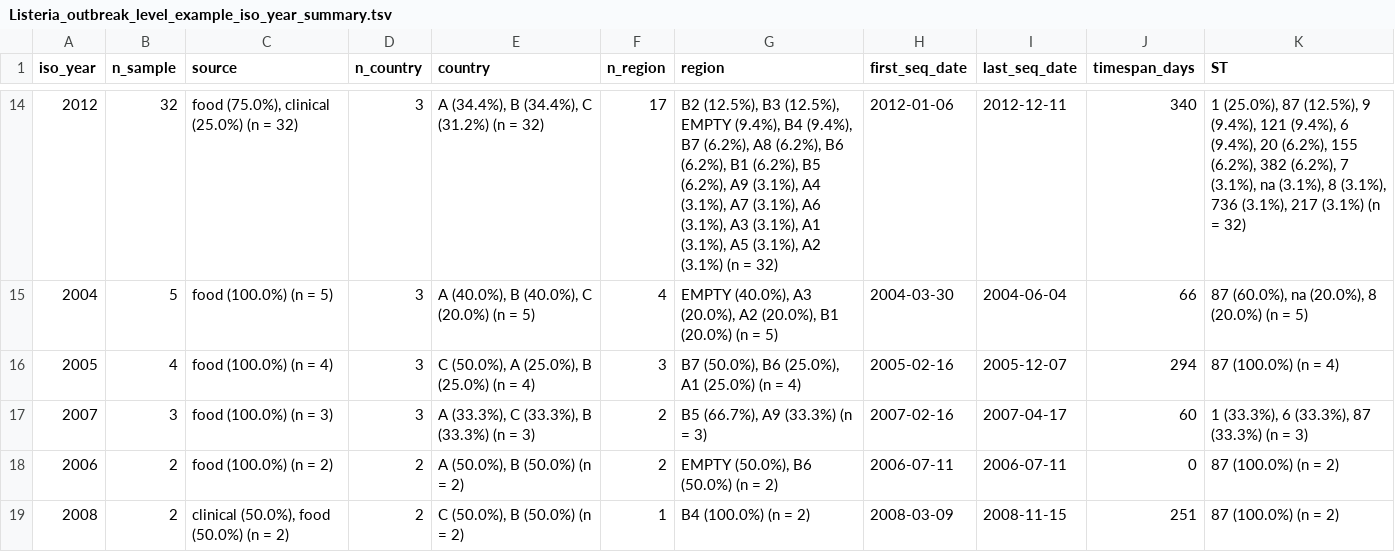
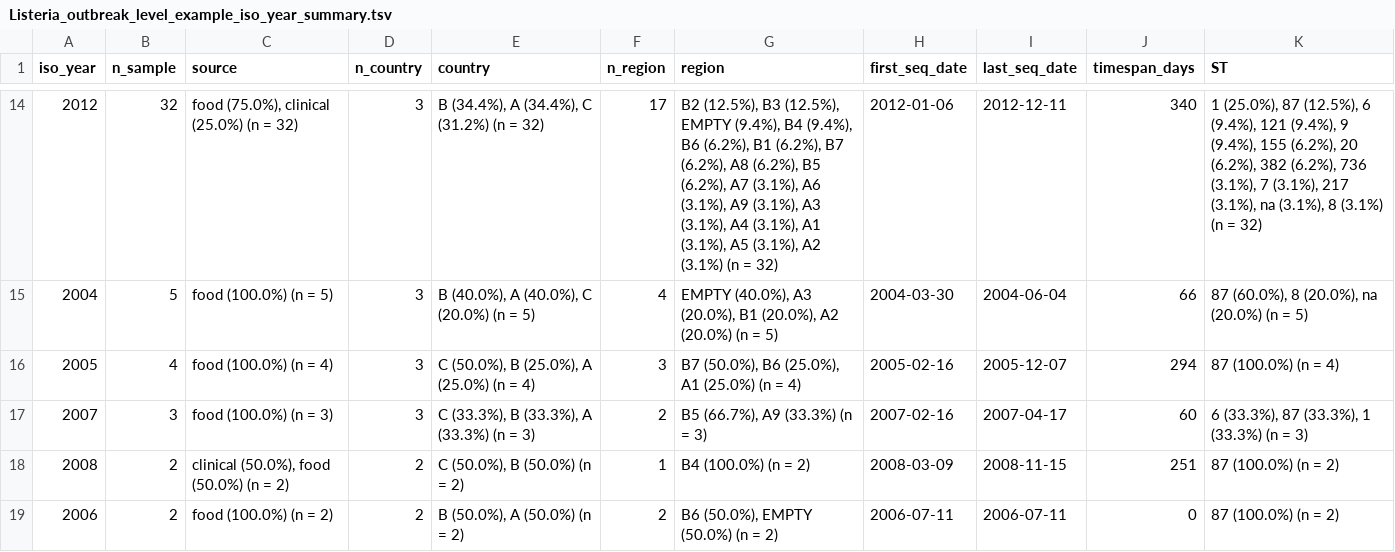
Before and after one commit to insapathogenomics/ReporTree, a TSV file: examples/Listeria/output/Listeria_outbreak_level_example_iso_year_summary.tsv, drawn as a sheet; only a part is shown, gaps mark what is left out; the diff covers the shown part only.

```diff
--- a/examples/Listeria/output/Listeria_outbreak_level_example_iso_year_summary.tsv
+++ b/examples/Listeria/output/Listeria_outbreak_level_example_iso_year_summary.tsv
@@ -14,6 +14,6 @@ iso_year	n_sample	source	n_country	country	n_region	region	first_seq_date	last_s
-2012	32	food (75.0%), clinical (25.0%) (n = 32)	3	A (34.4%), B (34.4%), C (31.2%) (n = 32)	17	B2 (12.5%), B3 (12.5%), EMPTY (9.4%), B4 (9.4%), B7 (6.2%), A8 (6.2%), B6 (6.2%), B1 (6.2%), B5 (6.2%), A9 (3.1%), A4 (3.1%), A7 (3.1%), A6 (3.1%), A3 (3.1%), A1 (3.1%), A5 (3.1%), A2 (3.1%) (n = 32)	2012-01-06	2012-12-11	340	1 (25.0%), 87 (12.5%), 9 (9.4%), 121 (9.4%), 6 (9.4%), 20 (6.2%), 155 (6.2%), 382 (6.2%), 7 (3.1%), na (3.1%), 8 (3.1%), 736 (3.1%), 217 (3.1%) (n = 32)
-2004	5	food (100.0%) (n = 5)	3	A (40.0%), B (40.0%), C (20.0%) (n = 5)	4	EMPTY (40.0%), A3 (20.0%), A2 (20.0%), B1 (20.0%) (n = 5)	2004-03-30	2004-06-04	66	87 (60.0%), na (20.0%), 8 (20.0%) (n = 5)
-2005	4	food (100.0%) (n = 4)	3	C (50.0%), A (25.0%), B (25.0%) (n = 4)	3	B7 (50.0%), B6 (25.0%), A1 (25.0%) (n = 4)	2005-02-16	2005-12-07	294	87 (100.0%) (n = 4)
-2007	3	food (100.0%) (n = 3)	3	A (33.3%), C (33.3%), B (33.3%) (n = 3)	2	B5 (66.7%), A9 (33.3%) (n = 3)	2007-02-16	2007-04-17	60	1 (33.3%), 6 (33.3%), 87 (33.3%) (n = 3)
-2006	2	food (100.0%) (n = 2)	2	A (50.0%), B (50.0%) (n = 2)	2	EMPTY (50.0%), B6 (50.0%) (n = 2)	2006-07-11	2006-07-11	0	87 (100.0%) (n = 2)
+2012	32	food (75.0%), clinical (25.0%) (n = 32)	3	B (34.4%), A (34.4%), C (31.2%) (n = 32)	17	B2 (12.5%), B3 (12.5%), EMPTY (9.4%), B4 (9.4%), B6 (6.2%), B1 (6.2%), B7 (6.2%), A8 (6.2%), B5 (6.2%), A7 (3.1%), A6 (3.1%), A9 (3.1%), A3 (3.1%), A4 (3.1%), A1 (3.1%), A5 (3.1%), A2 (3.1%) (n = 32)	2012-01-06	2012-12-11	340	1 (25.0%), 87 (12.5%), 6 (9.4%), 121 (9.4%), 9 (9.4%), 155 (6.2%), 20 (6.2%), 382 (6.2%), 736 (3.1%), 7 (3.1%), 217 (3.1%), na (3.1%), 8 (3.1%) (n = 32)
+2004	5	food (100.0%) (n = 5)	3	B (40.0%), A (40.0%), C (20.0%) (n = 5)	4	EMPTY (40.0%), A3 (20.0%), B1 (20.0%), A2 (20.0%) (n = 5)	2004-03-30	2004-06-04	66	87 (60.0%), 8 (20.0%), na (20.0%) (n = 5)
+2005	4	food (100.0%) (n = 4)	3	C (50.0%), B (25.0%), A (25.0%) (n = 4)	3	B7 (50.0%), B6 (25.0%), A1 (25.0%) (n = 4)	2005-02-16	2005-12-07	294	87 (100.0%) (n = 4)
+2007	3	food (100.0%) (n = 3)	3	C (33.3%), B (33.3%), A (33.3%) (n = 3)	2	B5 (66.7%), A9 (33.3%) (n = 3)	2007-02-16	2007-04-17	60	6 (33.3%), 87 (33.3%), 1 (33.3%) (n = 3)
 2008	2	clinical (50.0%), food (50.0%) (n = 2)	2	C (50.0%), B (50.0%) (n = 2)	1	B4 (100.0%) (n = 2)	2008-03-09	2008-11-15	251	87 (100.0%) (n = 2)
+2006	2	food (100.0%) (n = 2)	2	B (50.0%), A (50.0%) (n = 2)	2	B6 (50.0%), EMPTY (50.0%) (n = 2)	2006-07-11	2006-07-11	0	87 (100.0%) (n = 2)
```
Also changed, not shown: 31 edited cells elsewhere in this file, examples/Listeria/output/Listeria_outbreak_level_example_ST_iso_year_count_matrix.tsv, examples/Listeria/output/Listeria_outbreak_level_example_ST_iso_year_freq_matrix.tsv, 10 other files.
